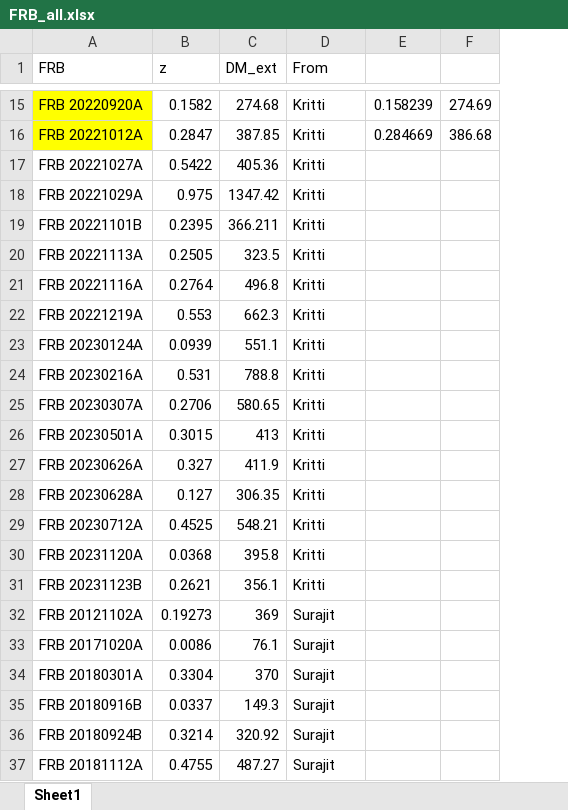
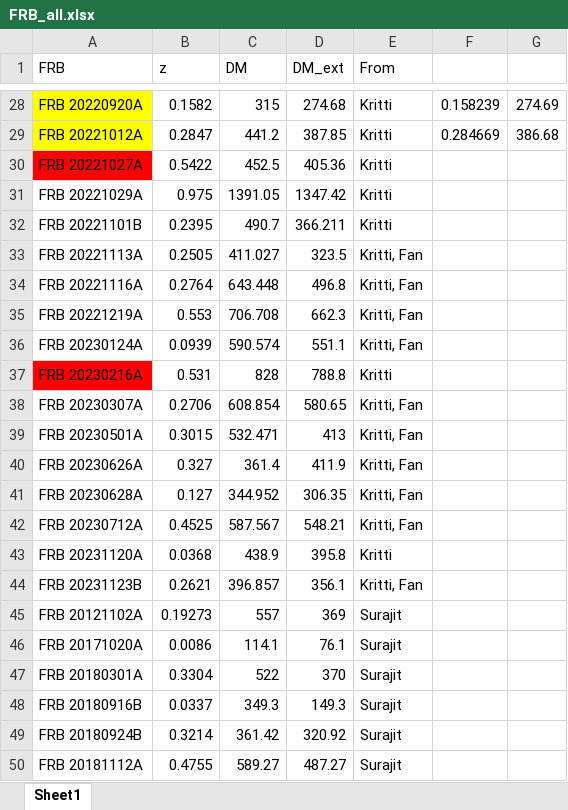
Before and after one commit to MariosNT/FRB_GW_association_cosmo, an Excel workbook: Data/FRB_all.xlsx, sheet Sheet1, drawn as a sheet; only a part is shown, gaps mark what is left out; values as stored, in another font and other column widths than the file's, no borders; addresses are those after the commit; the diff covers the shown part only; the diff names each change by its address in the sheet, - before the commit and + after, or states it on an @@ line.

Commit message:
update data, fast version and basic MCMC
1. add data with original 'observed DM', which closer to the table shall be in paper.
2. update DM_z_constrain_all_var_sqrt_fast.ipynb, a fast version with np.trapz and all parameters find from interpolation. (Added FRB_DM_preprocess.ipynb for calculating interpolation points)
3. update all PDF in cosmo_support.py. Now all PDF should available dealing with array input in 0 (set p(0)=0) without get Nan.
4. Update DM_z_constraint_MCMC.ipynb, which use emcee and reply on interpolation result to do MCMC. (some fast function may not modify their name properly)

```diff
--- a/Data/FRB_all.xlsx (sheet Sheet1)
+++ b/Data/FRB_all.xlsx (sheet Sheet1)
+column C (DM), rows 28-50: 315 | 441.2 | 452.5 | 1391.05 | 490.7 | 411.027 | 643.448 | 706.708 | 590.574 | 828 | 608.854 | 532.471 | 361.4 | 344.952 | 587.567 | 438.9 | 396.857 | 557 | 114.1 | 522 | 349.3 | 361.42 | 589.27
-A30 fill: none
+A30 fill: #FF0000
-E33:E36 (From): Kritti
+E33:E36 (From): Kritti, Fan
-A37 fill: none
+A37 fill: #FF0000
-E38:E42 (From): Kritti
+E38:E42 (From): Kritti, Fan
-E44 (From): Kritti
+E44 (From): Kritti, Fan
```
Also changed, not shown: 14 added rows, 1 moved row and cell formats elsewhere in this sheet, 9 other files.
